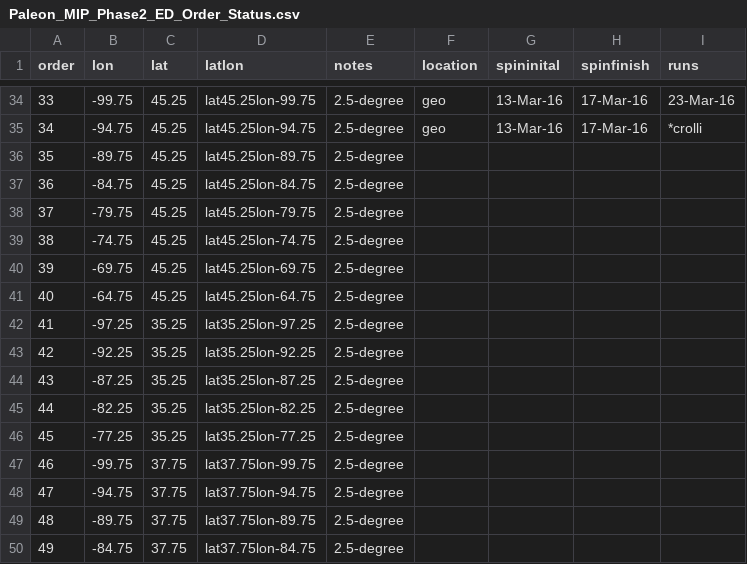
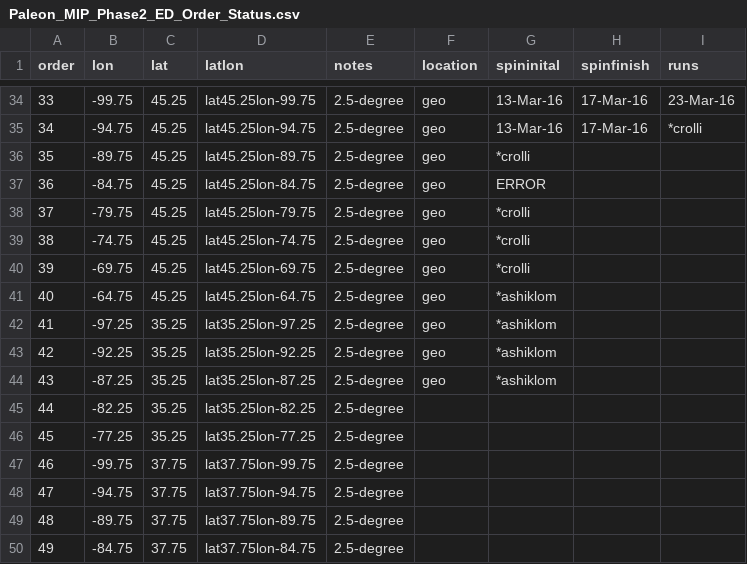
Before and after one commit to crollinson/ED_PalEON, a CSV file: MIP2_Region/0_setup/Paleon_MIP_Phase2_ED_Order_Status.csv, drawn as a sheet; only a part is shown, gaps mark what is left out.

Commit message:
Status Update

```diff
--- a/MIP2_Region/0_setup/Paleon_MIP_Phase2_ED_Order_Status.csv
+++ b/MIP2_Region/0_setup/Paleon_MIP_Phase2_ED_Order_Status.csv
@@ -35,11 +35,11 @@ order,lon,lat,latlon,notes,location,spininital,spinfinish,runs
 34,-94.75,45.25,lat45.25lon-94.75,2.5-degree,geo,13-Mar-16,17-Mar-16,*crolli
-35,-89.75,45.25,lat45.25lon-89.75,2.5-degree,,,,
-36,-84.75,45.25,lat45.25lon-84.75,2.5-degree,,,,
-37,-79.75,45.25,lat45.25lon-79.75,2.5-degree,,,,
-38,-74.75,45.25,lat45.25lon-74.75,2.5-degree,,,,
-39,-69.75,45.25,lat45.25lon-69.75,2.5-degree,,,,
-40,-64.75,45.25,lat45.25lon-64.75,2.5-degree,,,,
-41,-97.25,35.25,lat35.25lon-97.25,2.5-degree,,,,
-42,-92.25,35.25,lat35.25lon-92.25,2.5-degree,,,,
-43,-87.25,35.25,lat35.25lon-87.25,2.5-degree,,,,
+35,-89.75,45.25,lat45.25lon-89.75,2.5-degree,geo,*crolli,,
+36,-84.75,45.25,lat45.25lon-84.75,2.5-degree,geo,ERROR,,
+37,-79.75,45.25,lat45.25lon-79.75,2.5-degree,geo,*crolli,,
+38,-74.75,45.25,lat45.25lon-74.75,2.5-degree,geo,*crolli,,
+39,-69.75,45.25,lat45.25lon-69.75,2.5-degree,geo,*crolli,,
+40,-64.75,45.25,lat45.25lon-64.75,2.5-degree,geo,*ashiklom,,
+41,-97.25,35.25,lat35.25lon-97.25,2.5-degree,geo,*ashiklom,,
+42,-92.25,35.25,lat35.25lon-92.25,2.5-degree,geo,*ashiklom,,
+43,-87.25,35.25,lat35.25lon-87.25,2.5-degree,geo,*ashiklom,,
 44,-82.25,35.25,lat35.25lon-82.25,2.5-degree,,,,
```
